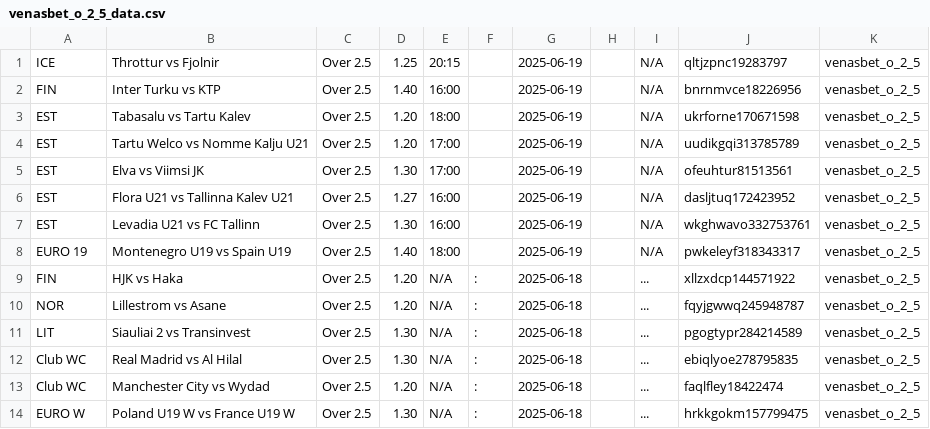
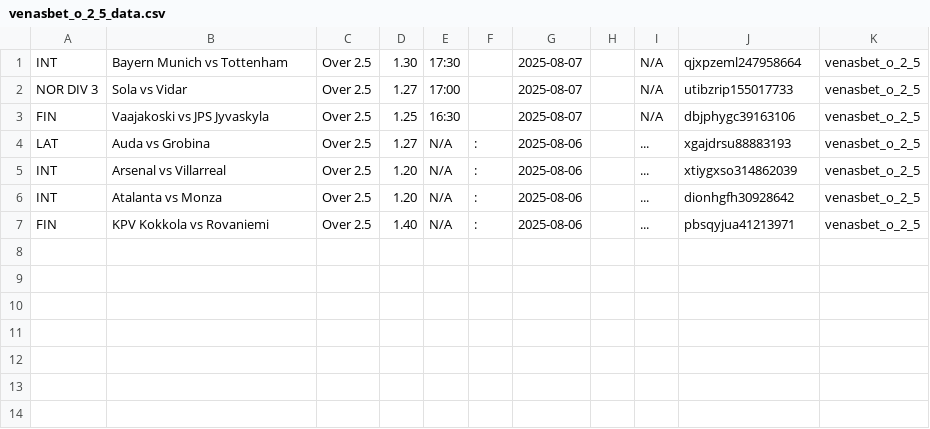
Before and after one commit to tecpg/delay_kbt_bot, a CSV file: csv_files/venasbet_o_2_5_data.csv, drawn as a sheet.

```diff
--- a/csv_files/venasbet_o_2_5_data.csv
+++ b/csv_files/venasbet_o_2_5_data.csv
@@ -1,14 +1,7 @@
-ICE,Throttur vs Fjolnir,Over 2.5,1.25,20:15,,2025-06-19,,N/A,qltjzpnc19283797,venasbet_o_2_5
-FIN,Inter Turku vs KTP,Over 2.5,1.40,16:00,,2025-06-19,,N/A,bnrnmvce18226956,venasbet_o_2_5
-EST,Tabasalu vs Tartu Kalev,Over 2.5,1.20,18:00,,2025-06-19,,N/A,ukrforne170671598,venasbet_o_2_5
-EST,Tartu Welco vs Nomme Kalju U21,Over 2.5,1.20,17:00,,2025-06-19,,N/A,uudikgqi313785789,venasbet_o_2_5
-EST,Elva vs Viimsi JK,Over 2.5,1.30,17:00,,2025-06-19,,N/A,ofeuhtur81513561,venasbet_o_2_5
-EST,Flora U21 vs Tallinna Kalev U21,Over 2.5,1.27,16:00,,2025-06-19,,N/A,dasljtuq172423952,venasbet_o_2_5
-EST,Levadia U21 vs FC Tallinn,Over 2.5,1.30,16:00,,2025-06-19,,N/A,wkghwavo332753761,venasbet_o_2_5
-EURO 19,Montenegro U19 vs Spain U19,Over 2.5,1.40,18:00,,2025-06-19,,N/A,pwkeleyf318343317,venasbet_o_2_5
-FIN,HJK vs Haka,Over 2.5,1.20,N/A,:,2025-06-18,,...,xllzxdcp144571922,venasbet_o_2_5
-NOR,Lillestrom vs Asane,Over 2.5,1.20,N/A,:,2025-06-18,,...,fqyjgwwq245948787,venasbet_o_2_5
-LIT,Siauliai 2 vs Transinvest,Over 2.5,1.30,N/A,:,2025-06-18,,...,pgogtypr284214589,venasbet_o_2_5
-Club WC,Real Madrid vs Al Hilal,Over 2.5,1.30,N/A,:,2025-06-18,,...,ebiqlyoe278795835,venasbet_o_2_5
-Club WC,Manchester City vs Wydad,Over 2.5,1.20,N/A,:,2025-06-18,,...,faqlfley18422474,venasbet_o_2_5
-EURO W,Poland U19 W vs France U19 W,Over 2.5,1.30,N/A,:,2025-06-18,,...,hrkkgokm157799475,venasbet_o_2_5
+INT,Bayern Munich vs Tottenham,Over 2.5,1.30,17:30,,2025-08-07,,N/A,qjxpzeml247958664,venasbet_o_2_5
+NOR DIV 3,Sola vs Vidar,Over 2.5,1.27,17:00,,2025-08-07,,N/A,utibzrip155017733,venasbet_o_2_5
+FIN,Vaajakoski vs JPS Jyvaskyla,Over 2.5,1.25,16:30,,2025-08-07,,N/A,dbjphygc39163106,venasbet_o_2_5
+LAT,Auda vs Grobina,Over 2.5,1.27,N/A,:,2025-08-06,,...,xgajdrsu88883193,venasbet_o_2_5
+INT,Arsenal vs Villarreal,Over 2.5,1.20,N/A,:,2025-08-06,,...,xtiygxso314862039,venasbet_o_2_5
+INT,Atalanta vs Monza,Over 2.5,1.20,N/A,:,2025-08-06,,...,dionhgfh30928642,venasbet_o_2_5
+FIN,KPV Kokkola vs Rovaniemi,Over 2.5,1.40,N/A,:,2025-08-06,,...,pbsqyjua41213971,venasbet_o_2_5
```
Also changed, not shown: csv_files/bet99_overgoals.csv, csv_files/safe_bet.csv, 18 other files.
